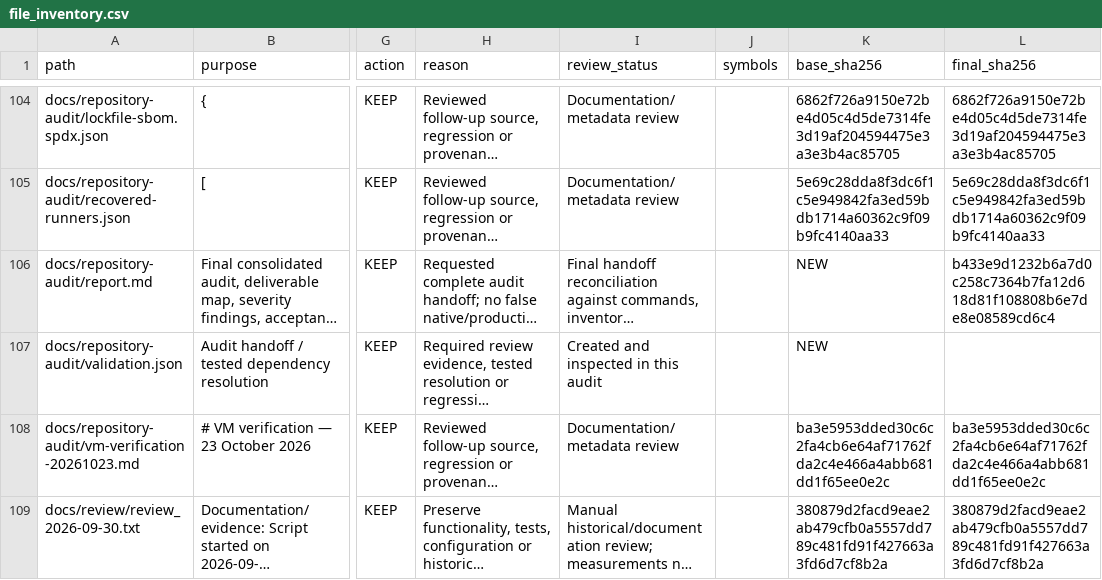
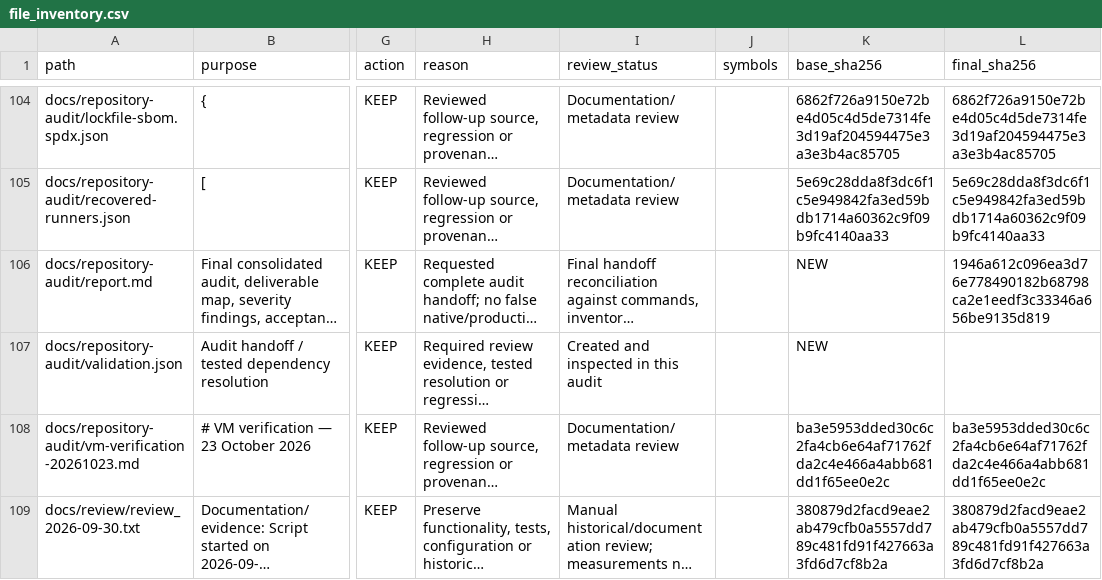
Before and after one commit to guna-hash/selfsentry, a CSV file: docs/repository-audit/file_inventory.csv, drawn as a sheet; only a part is shown, gaps mark what is left out; long unchanged cells end in …; the diff names each change by its address in the sheet, - before the commit and + after, or states it on an @@ line.

```diff
--- a/docs/repository-audit/file_inventory.csv
+++ b/docs/repository-audit/file_inventory.csv
-L106 (final_sha256): b433e9d1232b6a7d0c258c7364b7fa12d618d81f108808b6e7de8e08589cd6c4
+L106 (final_sha256): 1946a612c096ea3d76e778490182b68798ca2e1eedf3c33346a656be9135d819
```
Also changed, not shown: 1 other file.
